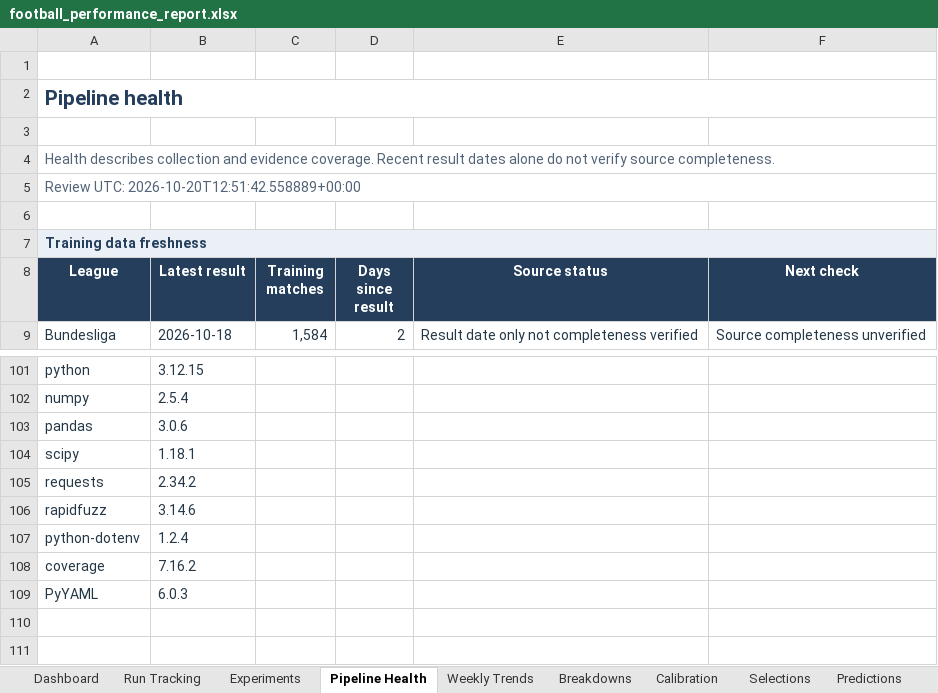
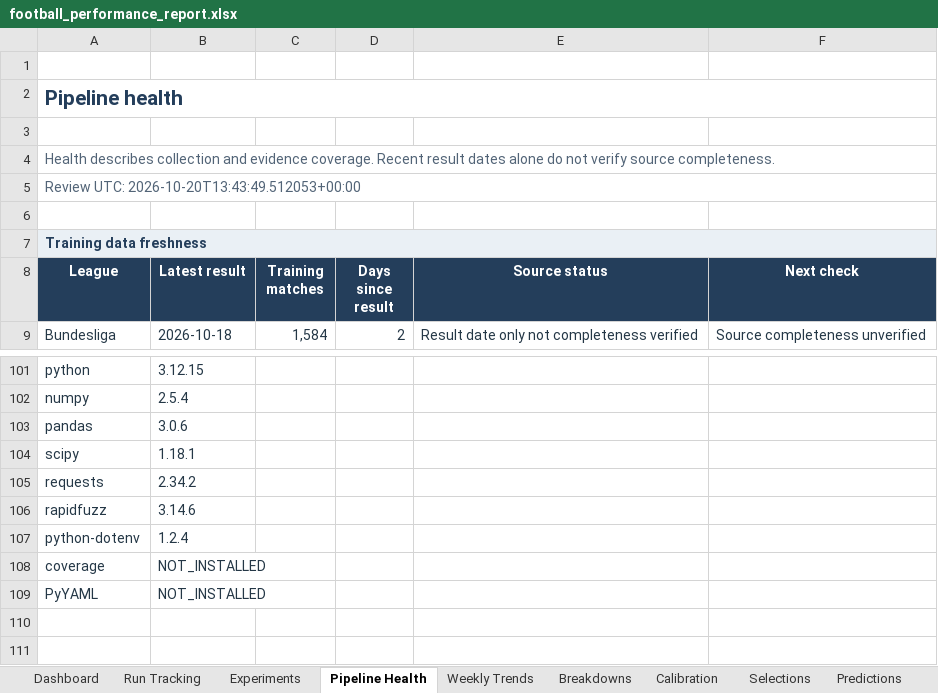
Before and after one commit to paulmaina/football-value-pipeline, an Excel workbook: football_output_v2/readable/football_performance_report.xlsx, sheet Pipeline Health, drawn as a sheet; only a part is shown, gaps mark what is left out; values as stored, in another font and other column widths than the file's, no borders; conditional formats not drawn; the diff names each change by its address in the sheet, - before the commit and + after, or states it on an @@ line.

```diff
--- a/football_output_v2/readable/football_performance_report.xlsx (sheet Pipeline Health)
+++ b/football_output_v2/readable/football_performance_report.xlsx (sheet Pipeline Health)
-A5 (League): Review UTC: 2026-10-20T12:51:42.558889+00:00
+A5 (League): Review UTC: 2026-10-20T13:43:49.512053+00:00
-B108 (Latest result): 7.16.2
+B108 (Latest result): NOT_INSTALLED
-B109 (Latest result): 6.0.3
+B109 (Latest result): NOT_INSTALLED
```
Also changed, not shown: sheet Dashboard, 20 other files.
